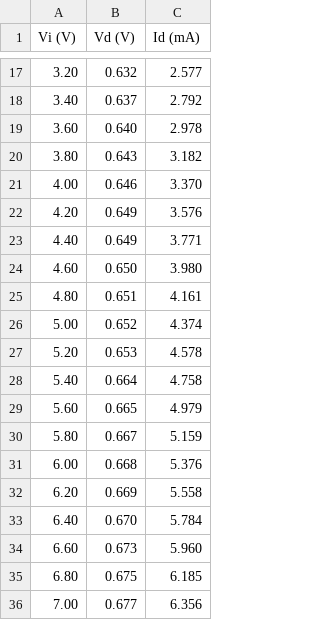
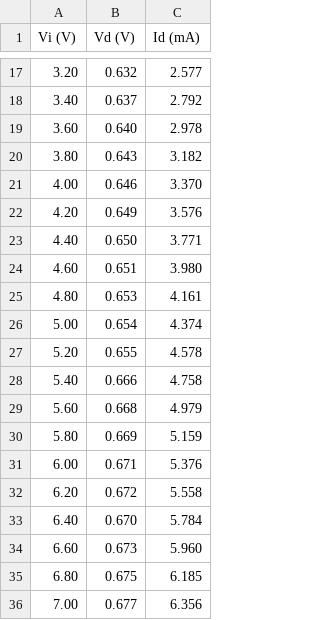
Before and after one commit to Alexi5omg/Labo-Contemporanea, a CSV file: Practica1/Pdirecta.csv, drawn as a sheet; only a part is shown, gaps mark what is left out; the diff names each change by its address in the sheet, - before the commit and + after, or states it on an @@ line.

```diff
--- a/Practica1/Pdirecta.csv
+++ b/Practica1/Pdirecta.csv
-B23 (Vd (V)): 0.649
+B23 (Vd (V)): 0.650
-B24 (Vd (V)): 0.650
+B24 (Vd (V)): 0.651
-B25 (Vd (V)): 0.651
+B25 (Vd (V)): 0.653
-B26 (Vd (V)): 0.652
+B26 (Vd (V)): 0.654
-B27 (Vd (V)): 0.653
+B27 (Vd (V)): 0.655
-B28 (Vd (V)): 0.664
+B28 (Vd (V)): 0.666
-B29 (Vd (V)): 0.665
+B29 (Vd (V)): 0.668
-B30 (Vd (V)): 0.667
+B30 (Vd (V)): 0.669
-B31 (Vd (V)): 0.668
+B31 (Vd (V)): 0.671
-B32 (Vd (V)): 0.669
+B32 (Vd (V)): 0.672
```
Also changed, not shown: 1 other file.
